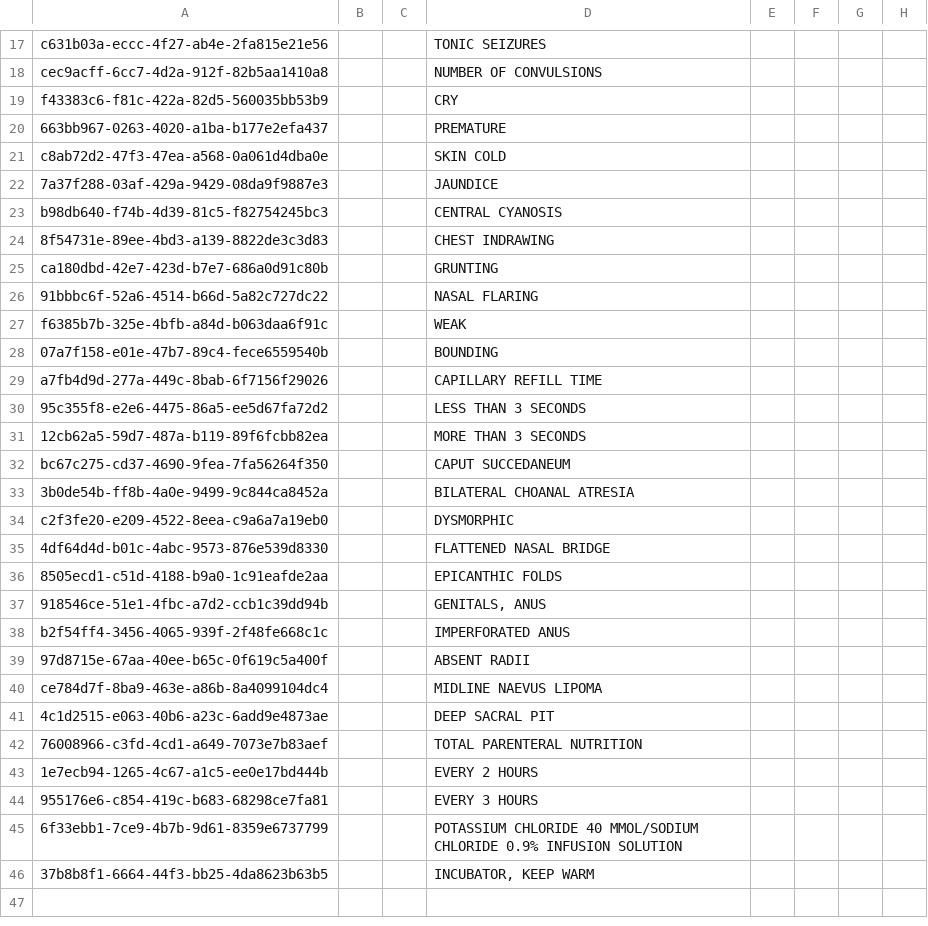
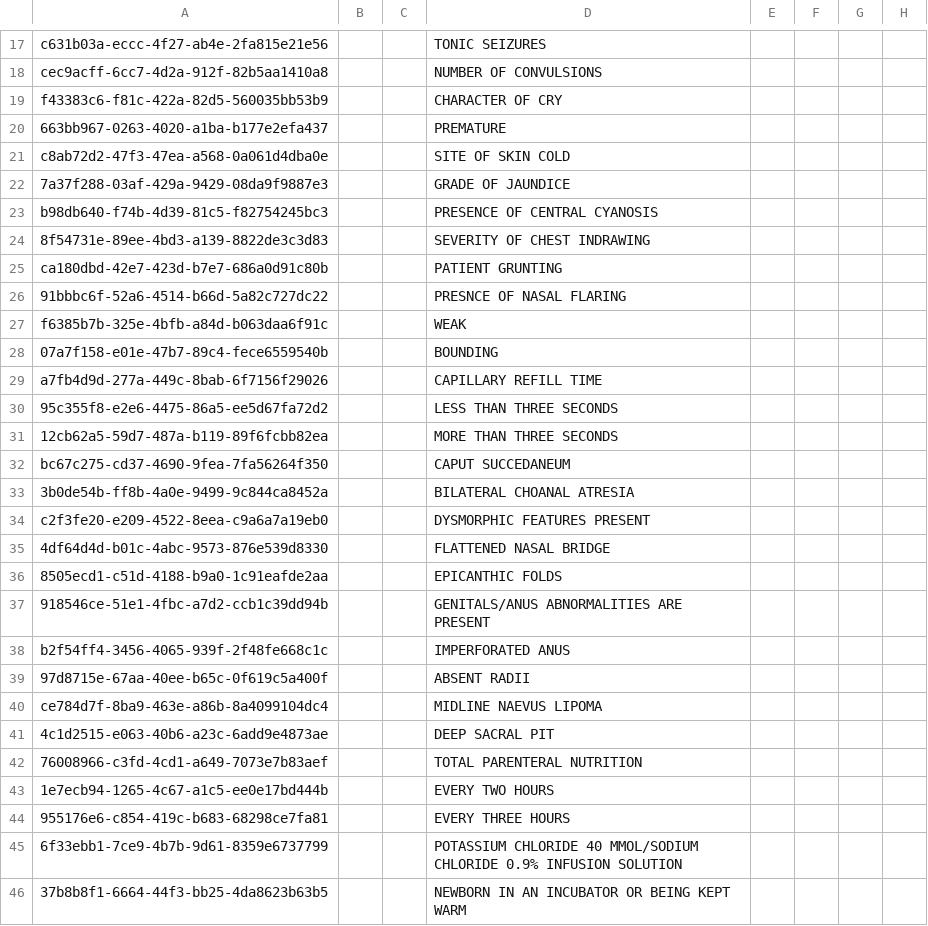
Before and after one commit to AMPATH/openmrs-content-amrs, a CSV file: configuration/backend_configuration/concepts/newbornconcepts.csv, drawn as a sheet; only a part is shown, gaps mark what is left out; the diff covers the shown part only; the diff names each change by its address in the sheet, - before the commit and + after, or states it on an @@ line.

Commit message:
Add corrected concepts for newborn admission

```diff
--- a/configuration/backend_configuration/concepts/newbornconcepts.csv
+++ b/configuration/backend_configuration/concepts/newbornconcepts.csv
-D19: CRY
+D19: CHARACTER OF CRY
-D21: SKIN COLD
+D21: SITE OF SKIN COLD
-D22: JAUNDICE
+D22: GRADE OF JAUNDICE
-D23: CENTRAL CYANOSIS
+D23: PRESENCE OF CENTRAL CYANOSIS
-D24: CHEST INDRAWING
+D24: SEVERITY OF CHEST INDRAWING
-D25: GRUNTING
+D25: PATIENT GRUNTING
-D26: NASAL FLARING
+D26: PRESNCE OF NASAL FLARING
-D30: LESS THAN 3 SECONDS
+D30: LESS THAN THREE SECONDS
-D31: MORE THAN 3 SECONDS
+D31: MORE THAN THREE SECONDS
-D34: DYSMORPHIC
+D34: DYSMORPHIC FEATURES PRESENT
-D37: GENITALS, ANUS
+D37: GENITALS/ANUS ABNORMALITIES ARE PRESENT
-D43: EVERY 2 HOURS
+D43: EVERY TWO HOURS
-D44: EVERY 3 HOURS
+D44: EVERY THREE HOURS
-D46: INCUBATOR, KEEP WARM
+D46: NEWBORN IN AN INCUBATOR OR BEING KEPT WARM
```
Also changed, not shown: 2 edited cells elsewhere in this file, 3 other files.
